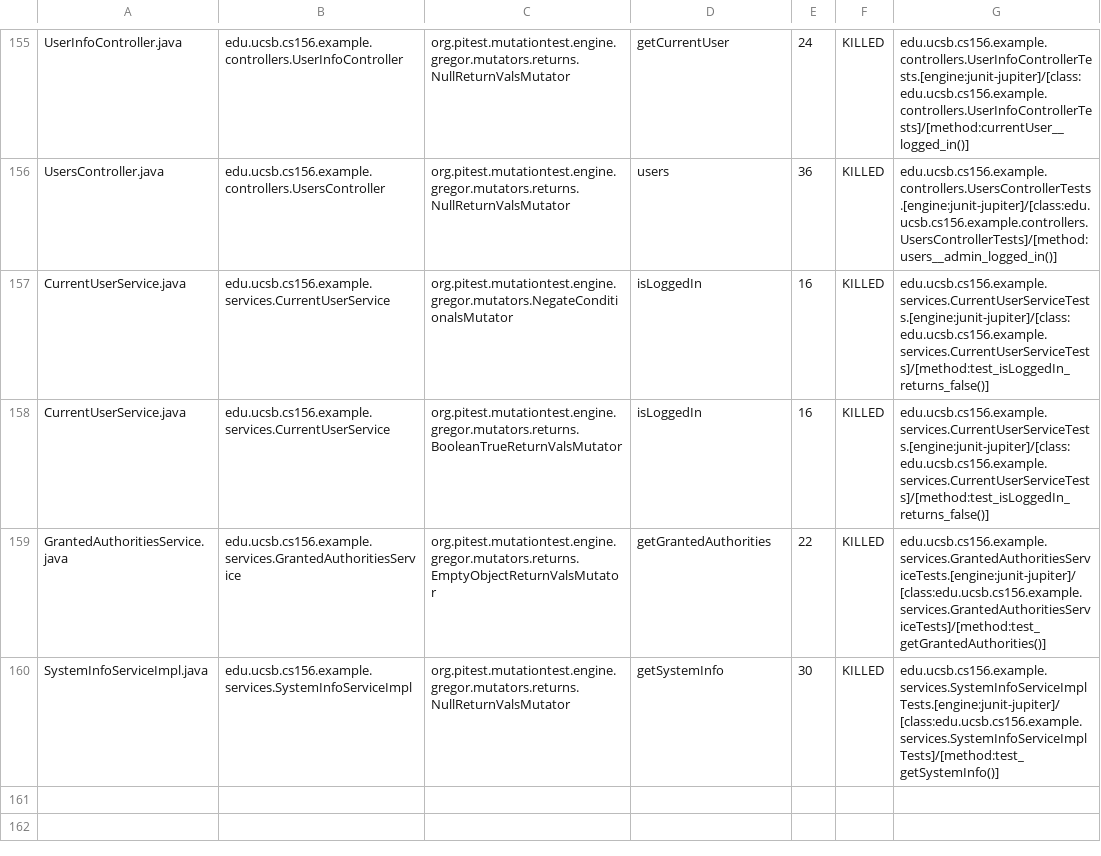
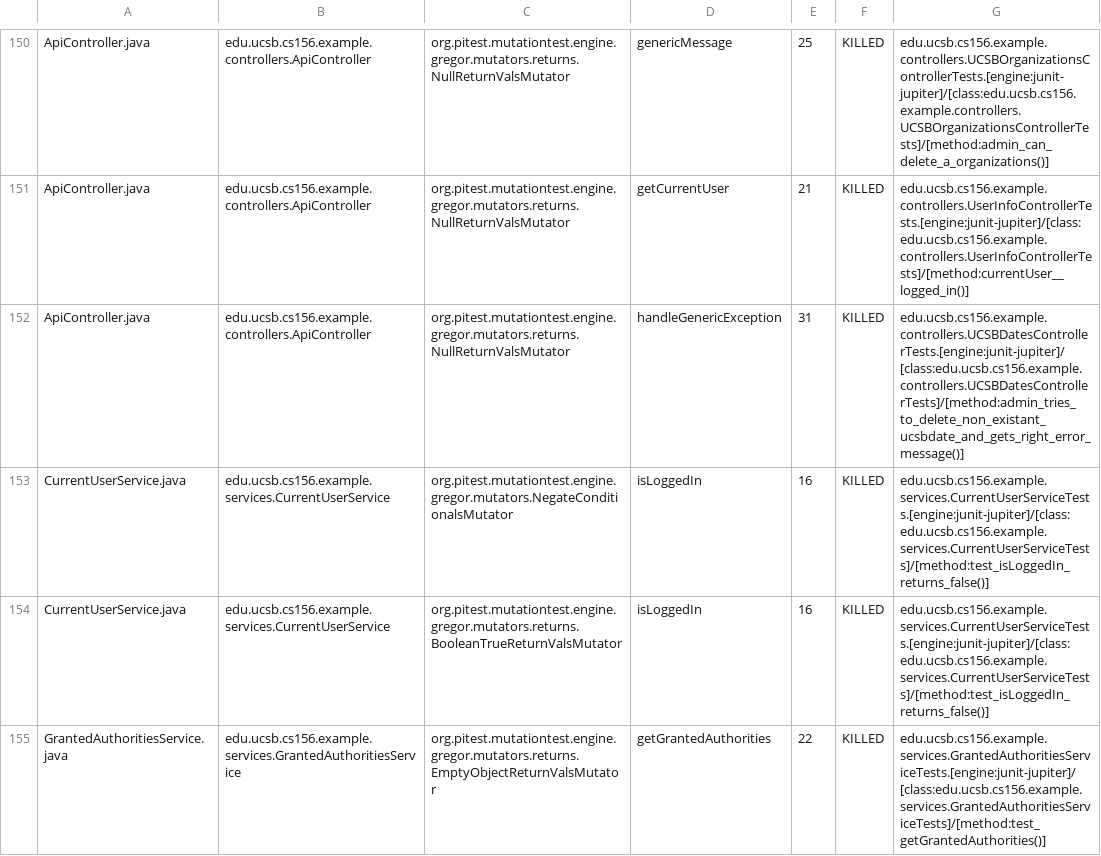
Before and after one commit to ucsb-cs156-w24/team02-w24-5pm-4, a CSV file: pitest/mutations.csv, drawn as a sheet; only a part is shown, gaps mark what is left out; the shorter side is filled out with more unchanged rows; addresses are those after the commit; the diff covers the shown part only; the diff names each change by its address in the sheet, - before the commit and + after, or states it on an @@ line.

Commit message:
Deploying to gh-pages from @ ucsb-cs156-w24/team02-w24-5pm-4@4731fd3127c309a03e6331b13cd88a31ec345155 🚀

```diff
--- a/pitest/mutations.csv
+++ b/pitest/mutations.csv
-A150: UserInfoController.java
+A150: ApiController.java
-B150: edu.ucsb.cs156.example.controllers.UserInfoController
+B150: edu.ucsb.cs156.example.controllers.ApiController
-D150: getCurrentUser
+D150: genericMessage
-E150: 24
+E150: 25
-G150: edu.ucsb.cs156.example.controllers.UserInfoControllerTests.[engine:junit-jupiter]/[class:edu.ucsb.cs156.example.controllers.UserInfoControllerTests]/[method:currentUser__logged_in()]
+G150: edu.ucsb.cs156.example.controllers.UCSBOrganizationsControllerTests.[engine:junit-jupiter]/[class:edu.ucsb.cs156.example.controllers.UCSBOrganizationsControllerTests]/[method:admin_can_delete_a_organizations()]
@@ row 2 moved to row 151: ApiController.java @@
-A152: UsersController.java
+A152: ApiController.java
-B152: edu.ucsb.cs156.example.controllers.UsersController
+B152: edu.ucsb.cs156.example.controllers.ApiController
-D152: users
+D152: handleGenericException
-E152: 36
+E152: 31
-G152: edu.ucsb.cs156.example.controllers.UsersControllerTests.[engine:junit-jupiter]/[class:edu.ucsb.cs156.example.controllers.UsersControllerTests]/[method:users__admin_logged_in()]
+G152: edu.ucsb.cs156.example.controllers.UCSBDatesControllerTests.[engine:junit-jupiter]/[class:edu.ucsb.cs156.example.controllers.UCSBDatesControllerTests]/[method:admin_tries_to_delete_non_existant_ucsbdate_and_gets_right_error_message()]
```
Also changed, not shown: 2 added rows, 2 removed rows, 93 moved rows and 5 edited cells elsewhere in this file, 17 other files.
